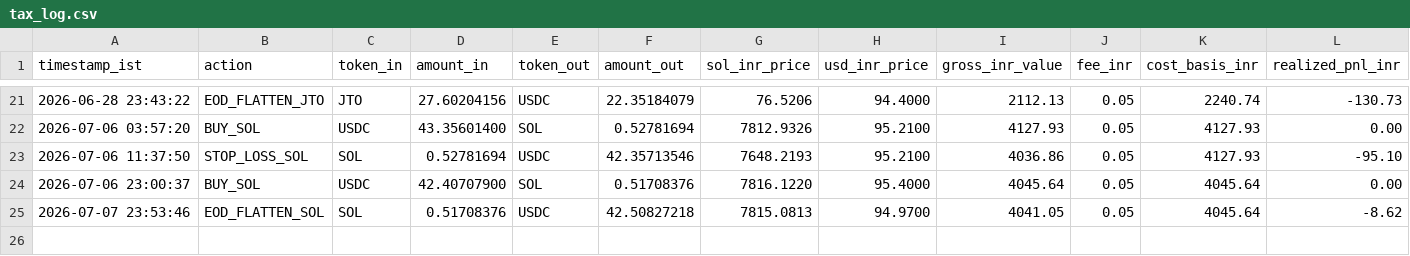
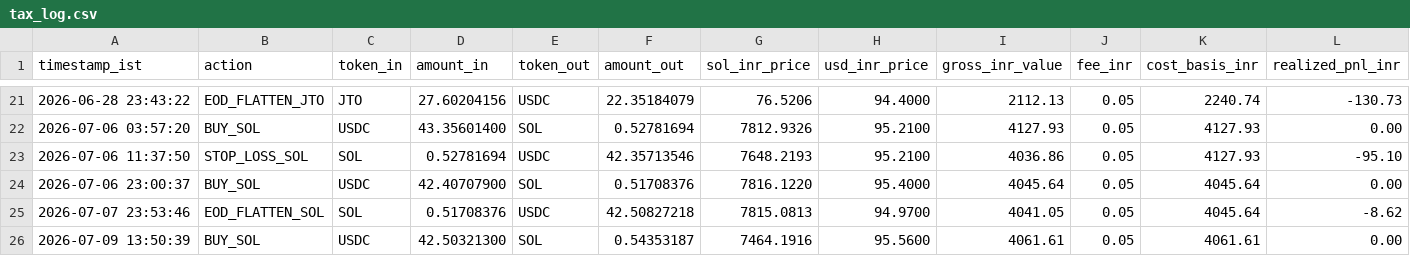
Before and after one commit to CYBERDEVILZ/solana-trade-bot, a CSV file: data/tax_log.csv, drawn as a sheet; only a part is shown, gaps mark what is left out; rows hold the shown columns only; the diff names each change by its address in the sheet, - before the commit and + after, or states it on an @@ line.

Commit message:
auto: cycle complete (signal: LONG_ENTRY)

```diff
--- a/data/tax_log.csv
+++ b/data/tax_log.csv
+row 26: 2026-07-09 13:50:39 | BUY_SOL | USDC | 42.50321300 | SOL | 0.54353187 | 7464.1916 | 95.5600 | 4061.61 | 0.05 | 4061.61 | 0.00
```
Also changed, not shown: 1 other file.
